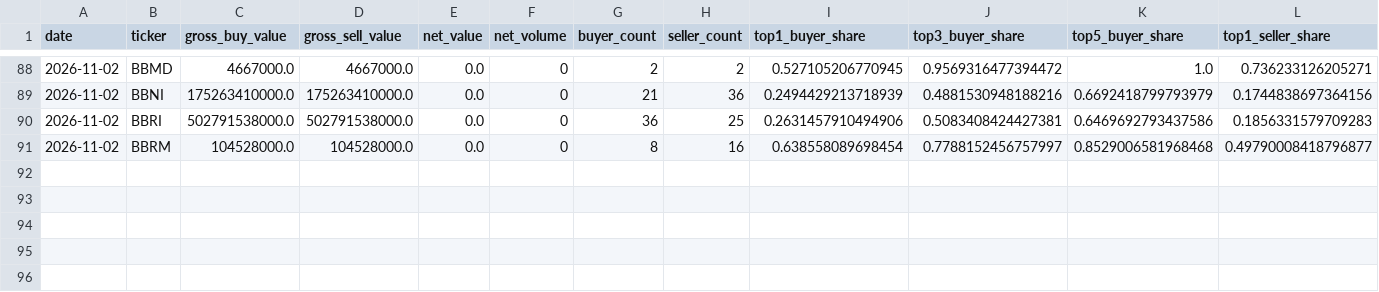
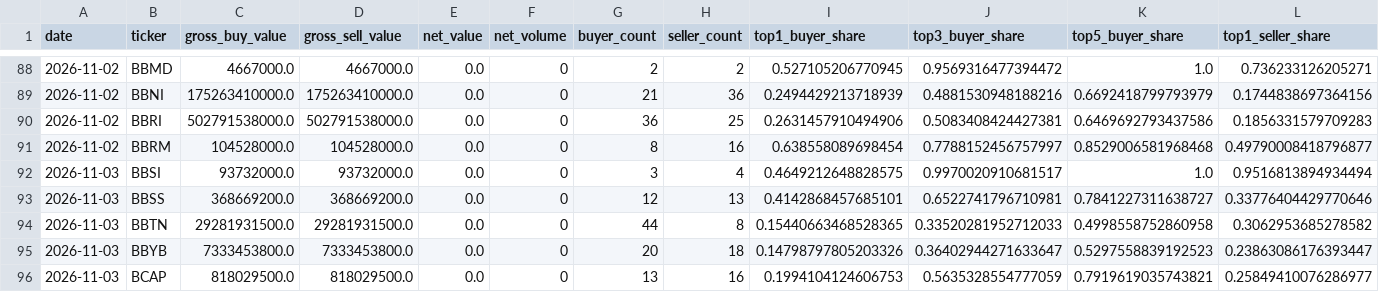
Before and after one commit to byusetianto-netizen/bayu-idx-trading-engine, a CSV file: data/broker/broker_flow_features.csv, drawn as a sheet; only a part is shown, gaps mark what is left out; rows hold the shown columns only; the diff names each change by its address in the sheet, - before the commit and + after, or states it on an @@ line.

```diff
--- a/data/broker/broker_flow_features.csv
+++ b/data/broker/broker_flow_features.csv
+row 92: 2026-11-03 | BBSI | 93732000.0 | 93732000.0 | 0.0 | 0 | 3 | 4 | 0.4649212648828575 | 0.9970020910681517 | 1.0 | 0.9516813894934494
+row 93: 2026-11-03 | BBSS | 368669200.0 | 368669200.0 | 0.0 | 0 | 12 | 13 | 0.4142868457685101 | 0.6522741796710981 | 0.7841227311638727 | 0.33776404429770646
+row 94: 2026-11-03 | BBTN | 29281931500.0 | 29281931500.0 | 0.0 | 0 | 44 | 8 | 0.15440663468528365 | 0.33520281952712033 | 0.4998558752860958 | 0.3062953685278582
+row 95: 2026-11-03 | BBYB | 7333453800.0 | 7333453800.0 | 0.0 | 0 | 20 | 18 | 0.14798797805203326 | 0.36402944271633647 | 0.5297558839192523 | 0.23863086176393447
+row 96: 2026-11-03 | BCAP | 818029500.0 | 818029500.0 | 0.0 | 0 | 13 | 16 | 0.1994104124606753 | 0.5635328554777059 | 0.7919619035743821 | 0.25849410076286977
```
Also changed, not shown: data/broker/v20_validation_report.csv, 4 other files.
